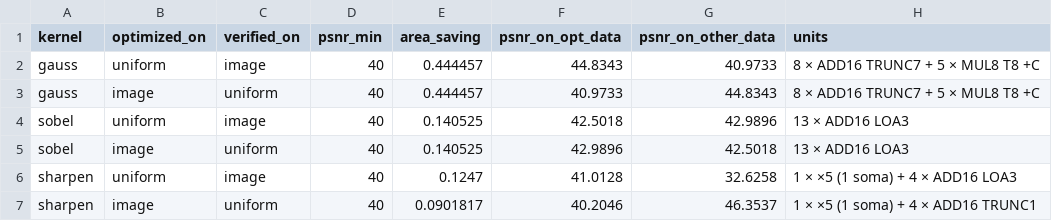
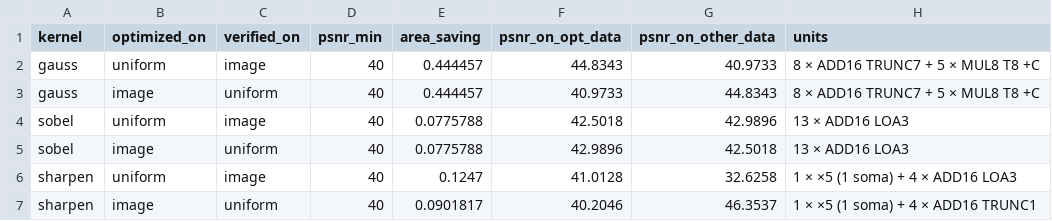
Before and after one commit to CSER-UFT/axc-simulator, a CSV file: results/e5_sensibilidade_dados.csv, drawn as a sheet.

```diff
--- a/results/e5_sensibilidade_dados.csv
+++ b/results/e5_sensibilidade_dados.csv
@@ -3,4 +3,4 @@ gauss,uniform,image,40,0.444457,44.8343,40.9733,8 × ADD16 TRUNC7 + 5 × MUL8 T8
 gauss,image,uniform,40,0.444457,40.9733,44.8343,8 × ADD16 TRUNC7 + 5 × MUL8 T8 +C
-sobel,uniform,image,40,0.140525,42.5018,42.9896,13 × ADD16 LOA3
-sobel,image,uniform,40,0.140525,42.9896,42.5018,13 × ADD16 LOA3
+sobel,uniform,image,40,0.0775788,42.5018,42.9896,13 × ADD16 LOA3
+sobel,image,uniform,40,0.0775788,42.9896,42.5018,13 × ADD16 LOA3
 sharpen,uniform,image,40,0.1247,41.0128,32.6258,1 × ×5 (1 soma) + 4 × ADD16 LOA3
```
Also changed, not shown: results/e2_heuristicas.csv, results/e3_fronteira_sobel_op.csv, 6 other files.
